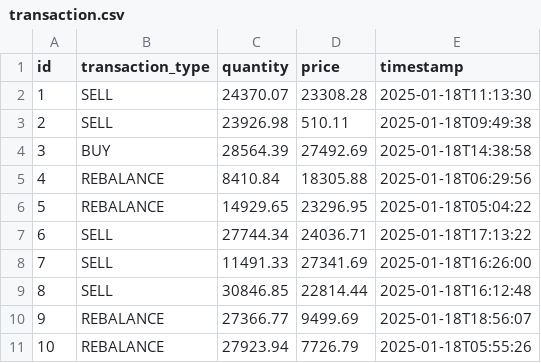
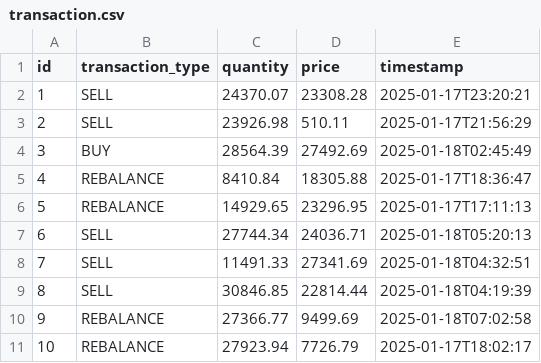
Before and after one commit to javapan2000/xcopilot, a CSV file: src/main/resources/config/liquibase/fake-data/transaction.csv, drawn as a sheet.

```diff
--- a/src/main/resources/config/liquibase/fake-data/transaction.csv
+++ b/src/main/resources/config/liquibase/fake-data/transaction.csv
@@ -1,11 +1,11 @@
 id;transaction_type;quantity;price;timestamp
-1;SELL;24370.07;23308.28;2025-01-18T11:13:30
-2;SELL;23926.98;510.11;2025-01-18T09:49:38
-3;BUY;28564.39;27492.69;2025-01-18T14:38:58
-4;REBALANCE;8410.84;18305.88;2025-01-18T06:29:56
-5;REBALANCE;14929.65;23296.95;2025-01-18T05:04:22
-6;SELL;27744.34;24036.71;2025-01-18T17:13:22
-7;SELL;11491.33;27341.69;2025-01-18T16:26:00
-8;SELL;30846.85;22814.44;2025-01-18T16:12:48
-9;REBALANCE;27366.77;9499.69;2025-01-18T18:56:07
-10;REBALANCE;27923.94;7726.79;2025-01-18T05:55:26
+1;SELL;24370.07;23308.28;2025-01-17T23:20:21
+2;SELL;23926.98;510.11;2025-01-17T21:56:29
+3;BUY;28564.39;27492.69;2025-01-18T02:45:49
+4;REBALANCE;8410.84;18305.88;2025-01-17T18:36:47
+5;REBALANCE;14929.65;23296.95;2025-01-17T17:11:13
+6;SELL;27744.34;24036.71;2025-01-18T05:20:13
+7;SELL;11491.33;27341.69;2025-01-18T04:32:51
+8;SELL;30846.85;22814.44;2025-01-18T04:19:39
+9;REBALANCE;27366.77;9499.69;2025-01-18T07:02:58
+10;REBALANCE;27923.94;7726.79;2025-01-17T18:02:17
```
Also changed, not shown: src/main/resources/config/liquibase/fake-data/portfolio.csv, 25 other files.
